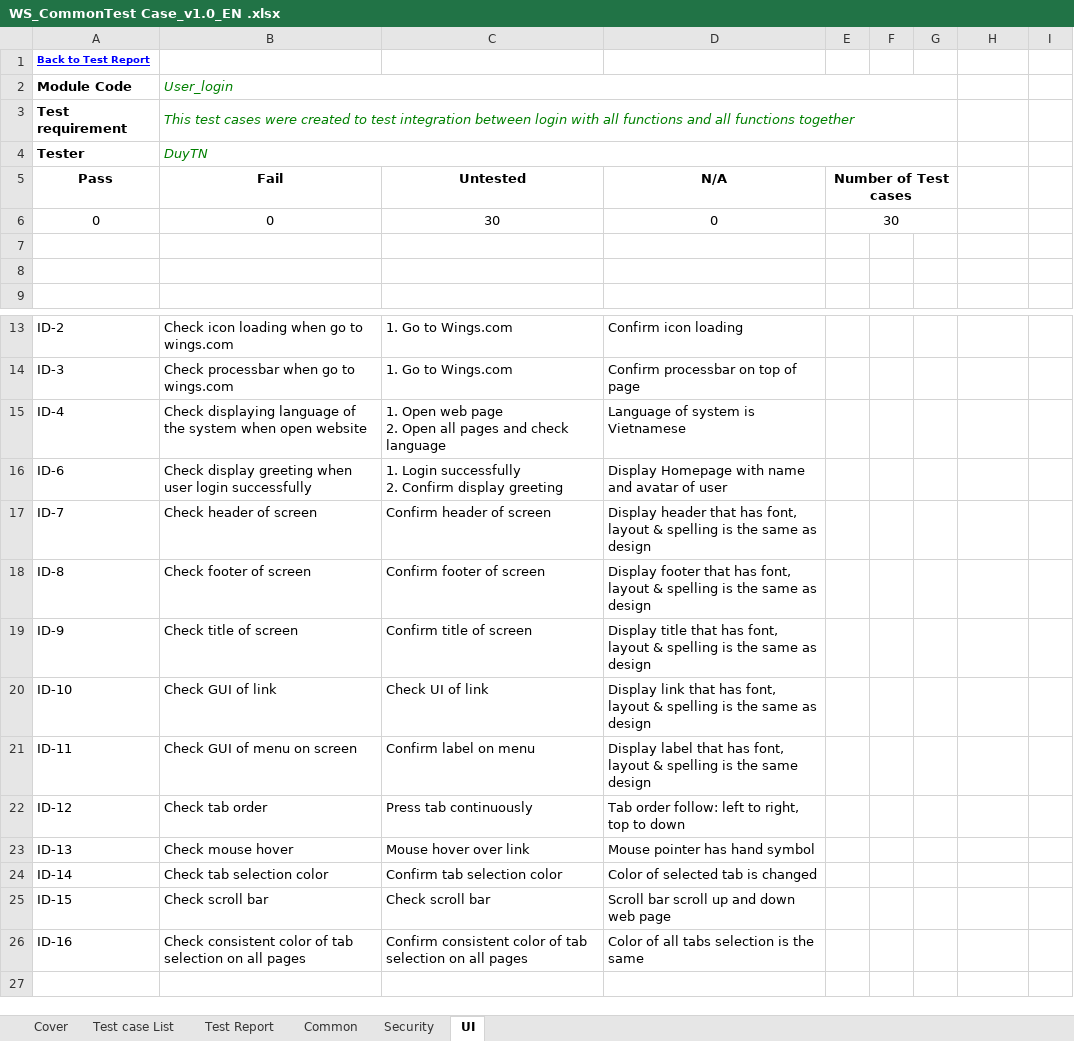
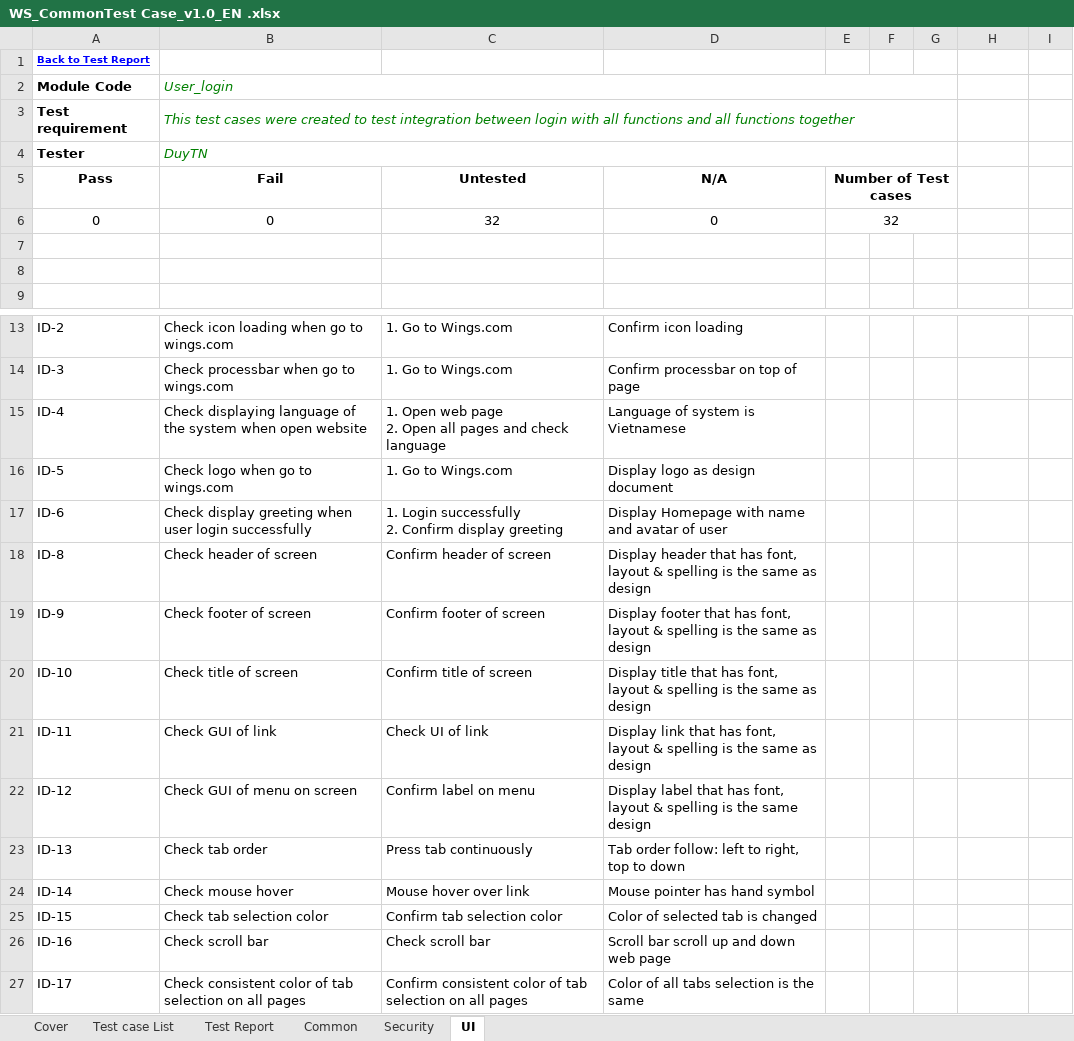
Before and after one commit to sangnvus/201609JS01, an Excel workbook: WIP/Documents/Report 3/WS_CommonTest Case_v1.0_EN .xlsx, sheet UI, drawn as a sheet; only a part is shown, gaps mark what is left out; values as stored, in another font and other column widths than the file's, no borders; removed rows and columns are numbered as before the commit, all else as after; the diff names each change by its address in the sheet, - before the commit and + after, or states it on an @@ line.

Commit message:
[Update] CommonTC

```diff
--- a/WIP/Documents/Report 3/WS_CommonTest Case_v1.0_EN .xlsx (sheet UI)
+++ b/WIP/Documents/Report 3/WS_CommonTest Case_v1.0_EN .xlsx (sheet UI)
-C6: 30
+C6: 32
-E6: 30
+E6: 32
+row 16: ID-5 | Check logo when go to wings.com | 1. Go to Wings.com | Display logo as design document
-row 17: ID-7 | Check header of screen | Confirm header of screen | Display header that has font, layout & spelling is the same as design
-B18 (User_login): Check footer of screen
+B18 (User_login): Check header of screen
-C18: Confirm footer of screen
+C18: Confirm header of screen
-D18: Display footer that has…
+D18: Display header that has…
-B19 (User_login): Check title of screen
+B19 (User_login): Check footer of screen
-C19: Confirm title of screen
+C19: Confirm footer of screen
-D19: Display title that has…
+D19: Display footer that has…
-B20 (User_login): Check GUI of link
+B20 (User_login): Check title of screen
-C20: Check UI of link
+C20: Confirm title of screen
-D20: Display link that has…
+D20: Display title that has…
-B21 (User_login): Check GUI of menu on screen
+B21 (User_login): Check GUI of link
-C21: Confirm label on menu
+C21: Check UI of link
-D21: Display label that has font, layout & spelling is the same design
+D21: Display link that has font, layout & spelling is the same as design
-B22 (User_login): Check tab order
+B22 (User_login): Check GUI of menu on screen
-C22: Press tab continuously
+C22: Confirm label on menu
-D22: Tab order follow: left to right, top to down
+D22: Display label that has font, layout & spelling is the same design
-B23 (User_login): Check mouse hover
+B23 (User_login): Check tab order
-C23: Mouse hover over link
+C23: Press tab continuously
-D23: Mouse pointer has hand symbol
+D23: Tab order follow: left to right, top to down
-B24 (User_login): Check tab selection color
+B24 (User_login): Check mouse hover
-C24: Confirm tab selection color
+C24: Mouse hover over link
-D24: Color of selected tab is changed
+D24: Mouse pointer has hand symbol
-B25 (User_login): Check scroll bar
+B25 (User_login): Check tab selection color
-C25: Check scroll bar
+C25: Confirm tab selection color
-D25: Scroll bar scroll up and down web page
+D25: Color of selected tab is changed
+row 26: ID-16 | Check scroll bar | Check scroll bar | Scroll bar scroll up and down web page
-A27 (Module Code): ID-16
+A27 (Module Code): ID-17
```
Also changed, not shown: sheet Security, sheet Test Report, formulas that keep their value.
